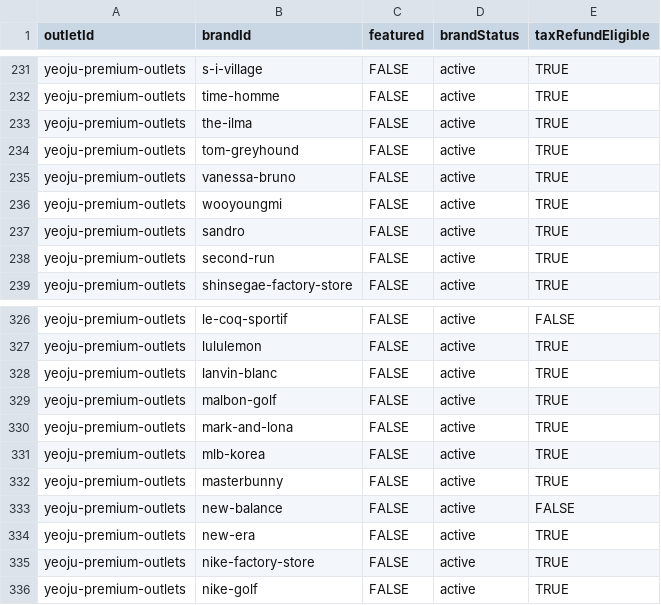
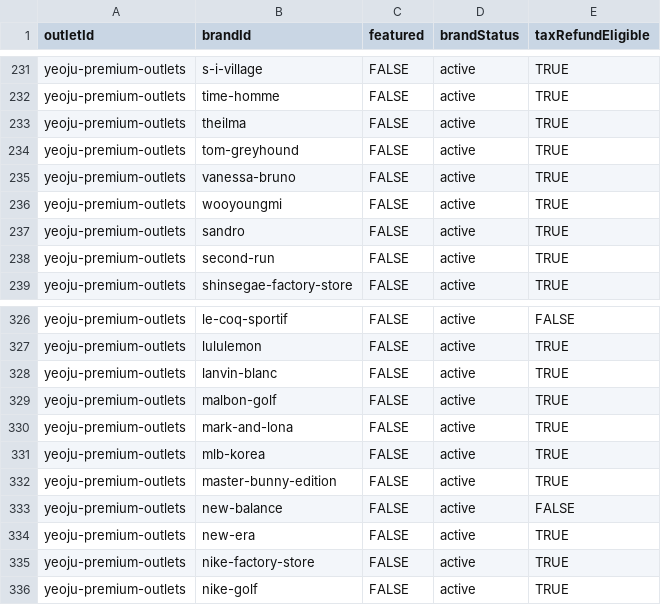
Before and after one commit to emirhandmr93/my-outlet-guide, a CSV file: MasterData/OutletBrands.csv, drawn as a sheet; only a part is shown, gaps mark what is left out.

```diff
--- a/MasterData/OutletBrands.csv
+++ b/MasterData/OutletBrands.csv
@@ -232,3 +232,3 @@ yeoju-premium-outlets,s-i-village,FALSE,active,TRUE
 yeoju-premium-outlets,time-homme,FALSE,active,TRUE
-yeoju-premium-outlets,the-ilma,FALSE,active,TRUE
+yeoju-premium-outlets,theilma,FALSE,active,TRUE
 yeoju-premium-outlets,tom-greyhound,FALSE,active,TRUE
@@ -331,3 +331,3 @@ yeoju-premium-outlets,mark-and-lona,FALSE,active,TRUE
 yeoju-premium-outlets,mlb-korea,FALSE,active,TRUE
-yeoju-premium-outlets,masterbunny,FALSE,active,TRUE
+yeoju-premium-outlets,master-bunny-edition,FALSE,active,TRUE
 yeoju-premium-outlets,new-balance,FALSE,active,FALSE
```
Also changed, not shown: MasterData/Brands.csv, 4 other files.
